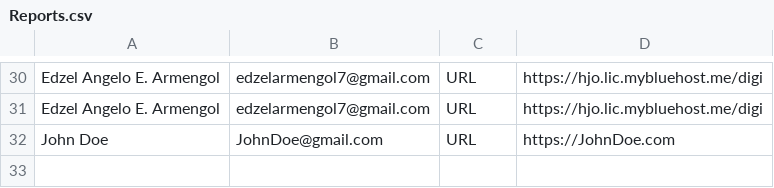
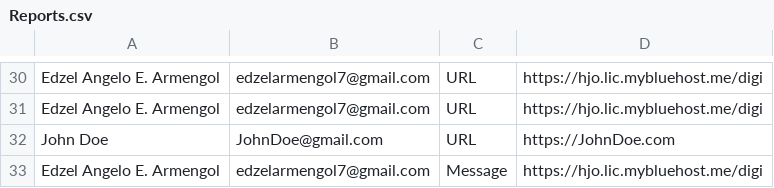
Before and after one commit to iEdzel7/LigtasBanko, a CSV file: Reports.csv, drawn as a sheet; only a part is shown, gaps mark what is left out.

```diff
--- a/Reports.csv
+++ b/Reports.csv
@@ -32 +32,2 @@ Edzel Angelo E. Armengol,edzelarmengol7@gmail.com,URL,https://hjo.lic.mybluehost
 John Doe,JohnDoe@gmail.com,URL,https://JohnDoe.com
+Edzel Angelo E. Armengol,edzelarmengol7@gmail.com,Message,https://hjo.lic.mybluehost.me/digi
```
Also changed, not shown: Contact.csv, 8 other files.
